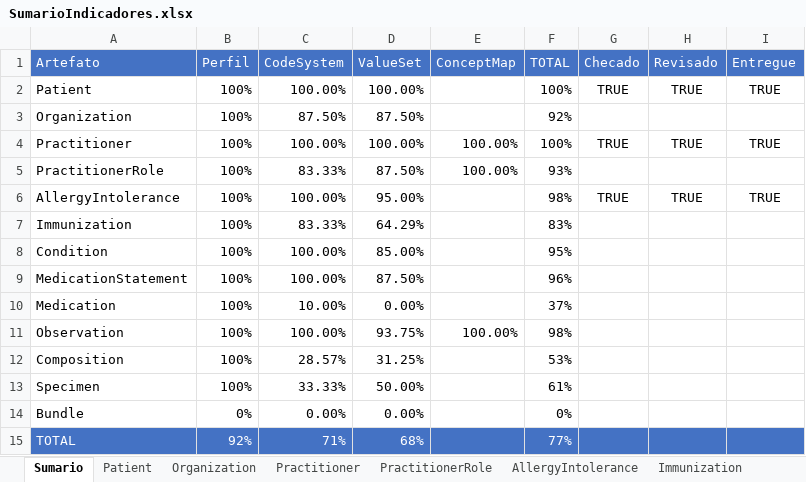
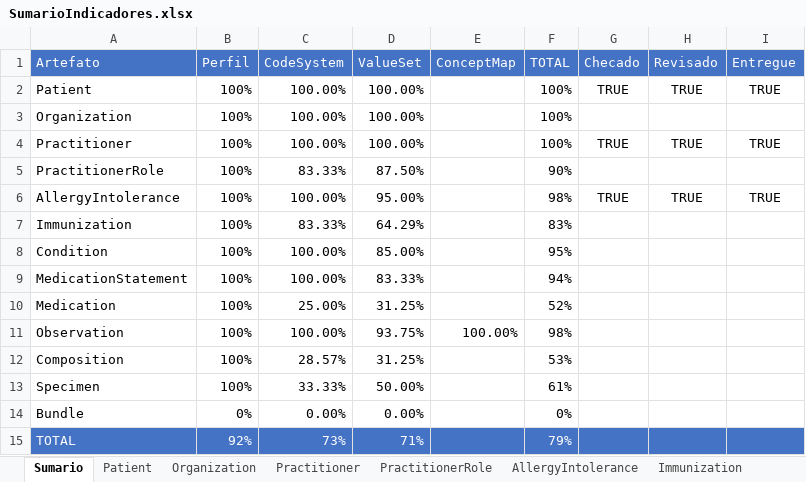
Before and after one commit to moaassis/https-git-codecommit.sa-east-1.amazonaws.com-v1-repos-ips-brasil-documentos, an Excel workbook: Gestão do Projeto/Indicadores/SumarioIndicadores.xlsx, sheet Sumario, drawn as a sheet; values as stored, in another font and other column widths than the file's, no borders; charts and pictures not drawn; the diff names each change by its address in the sheet, - before the commit and + after, or states it on an @@ line.

Commit message:
Update SumarioIndicadores.xlsx

```diff
--- a/Gestão do Projeto/Indicadores/SumarioIndicadores.xlsx (sheet Sumario)
+++ b/Gestão do Projeto/Indicadores/SumarioIndicadores.xlsx (sheet Sumario)
-C3 (CodeSystem): 87.50%
+C3 (CodeSystem): 100.00%
-D3 (ValueSet): 87.50%
+D3 (ValueSet): 100.00%
-F3 (TOTAL): 92%
+F3 (TOTAL): 100%
-E4:E5 (ConceptMap): 100.00%
+E4:E5 (ConceptMap): (empty)
-F5 (TOTAL): 93%
+F5 (TOTAL): 90%
-D9 (ValueSet): 87.50%
+D9 (ValueSet): 83.33%
-F9 (TOTAL): 96%
+F9 (TOTAL): 94%
-C10 (CodeSystem): 10.00%
+C10 (CodeSystem): 25.00%
-D10 (ValueSet): 0.00%
+D10 (ValueSet): 31.25%
-F10 (TOTAL): 37%
+F10 (TOTAL): 52%
-C15 (CodeSystem): 71%
+C15 (CodeSystem): 73%
-D15 (ValueSet): 68%
+D15 (ValueSet): 71%
-F15 (TOTAL): 77%
+F15 (TOTAL): 79%
```
Also changed, not shown: sheet Medication, sheet MedicationStatement, sheet AllergyIntolerance, sheet PractitionerRole, sheet Practitioner, sheet Organization, 3 more sheets, formulas that keep their value.
